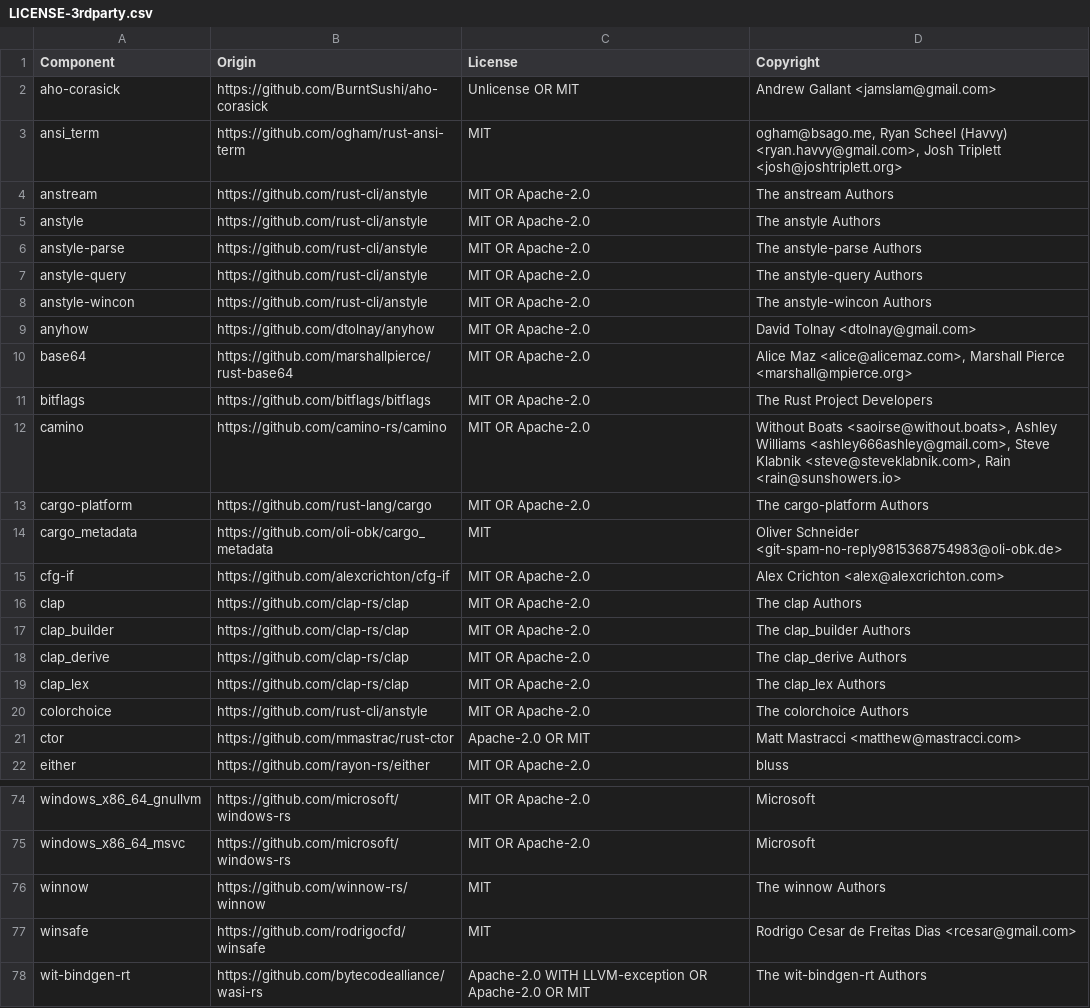
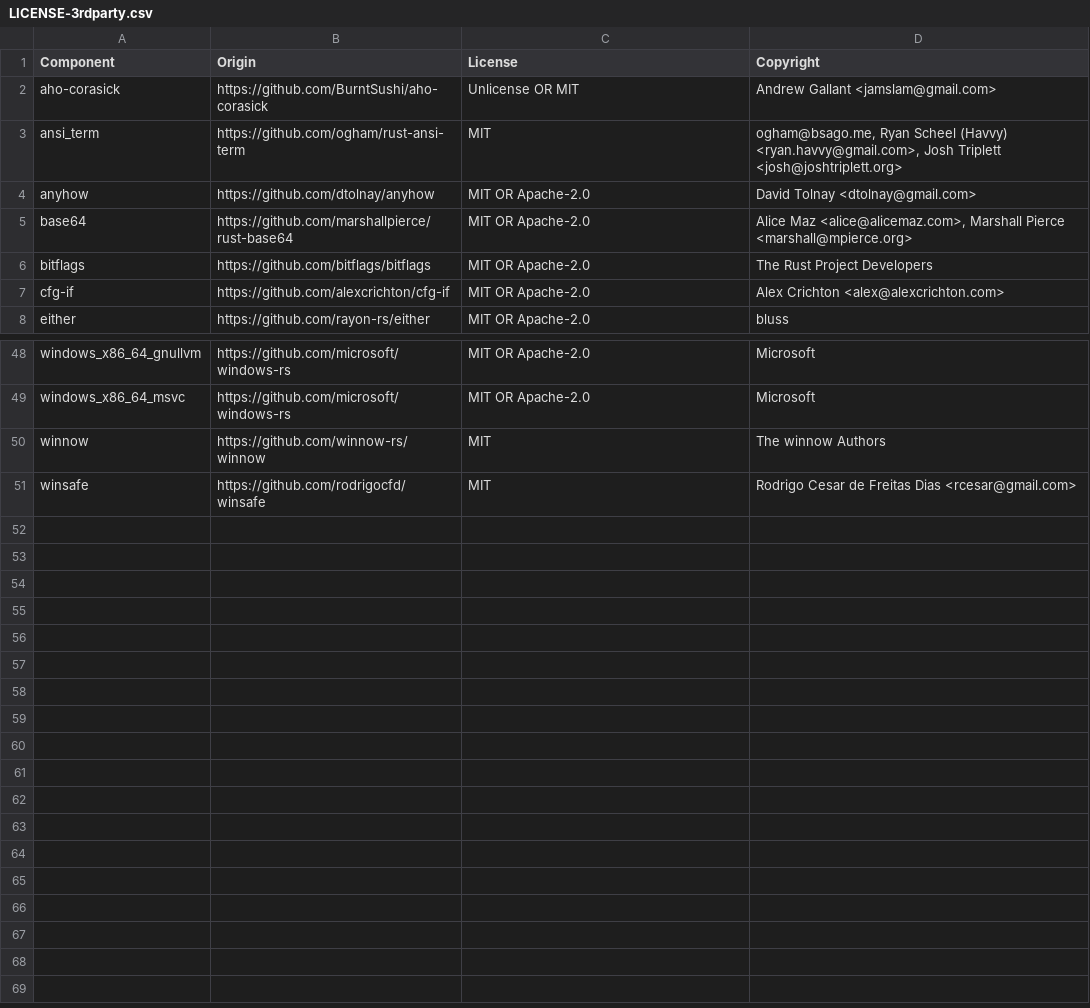
Before and after one commit to DataDog/cargo-pup, a CSV file: LICENSE-3rdparty.csv, drawn as a sheet; only a part is shown, gaps mark what is left out; the diff covers the shown part only; the diff names each change by its address in the sheet, - before the commit and + after, or states it on an @@ line.

```diff
--- a/LICENSE-3rdparty.csv
+++ b/LICENSE-3rdparty.csv
-row 4: anstream | https://github.com/rust-cli/anstyle | MIT OR Apache-2.0 | The anstream Authors
-row 5: anstyle | https://github.com/rust-cli/anstyle | MIT OR Apache-2.0 | The anstyle Authors
-row 6: anstyle-parse | https://github.com/rust-cli/anstyle | MIT OR Apache-2.0 | The anstyle-parse Authors
-row 7: anstyle-query | https://github.com/rust-cli/anstyle | MIT OR Apache-2.0 | The anstyle-query Authors
-row 8: anstyle-wincon | https://github.com/rust-cli/anstyle | MIT OR Apache-2.0 | The anstyle-wincon Authors
-row 12: camino | https://github.com/camino-rs/camino | MIT OR Apache-2.0 | Without Boats <saoirse@without.boats>, Ashley Williams <ashley666ashley@gmail.com>, Steve Klabnik <steve@steveklabnik.com>, Rain <rain@sunshowers.io>
-row 13: cargo-platform | https://github.com/rust-lang/cargo | MIT OR Apache-2.0 | The cargo-platform Authors
-row 14: cargo_metadata | https://github.com/oli-obk/cargo_metadata | MIT | Oliver Schneider <git-spam-no-reply9815368754983@oli-obk.de>
-row 16: clap | https://github.com/clap-rs/clap | MIT OR Apache-2.0 | The clap Authors
-row 17: clap_builder | https://github.com/clap-rs/clap | MIT OR Apache-2.0 | The clap_builder Authors
-row 18: clap_derive | https://github.com/clap-rs/clap | MIT OR Apache-2.0 | The clap_derive Authors
-row 19: clap_lex | https://github.com/clap-rs/clap | MIT OR Apache-2.0 | The clap_lex Authors
-row 20: colorchoice | https://github.com/rust-cli/anstyle | MIT OR Apache-2.0 | The colorchoice Authors
-row 21: ctor | https://github.com/mmastrac/rust-ctor | Apache-2.0 OR MIT | Matt Mastracci <matthew@mastracci.com>
-row 78: wit-bindgen-rt | https://github.com/bytecodealliance/wasi-rs | Apache-2.0 WITH LLVM-exception OR Apache-2.0 OR MIT | The wit-bindgen-rt Authors
```
Also changed, not shown: 12 removed rows elsewhere in this file, 26 other files.
